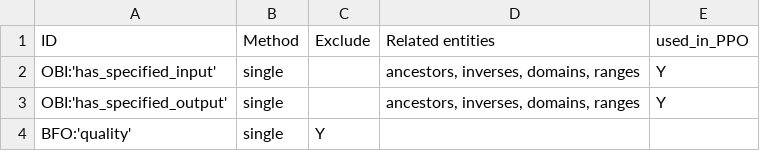
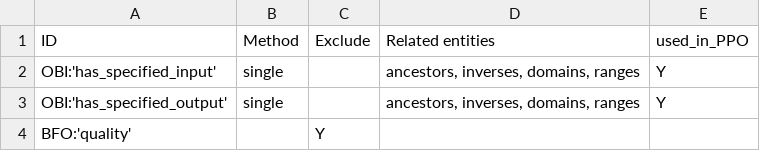
Before and after one commit to PlantPhenoOntology/ppo, a CSV file: src/imports/obi_ppo_entities.csv, drawn as a sheet.

Commit message:
Small update to the OBI imports file.

```diff
--- a/src/imports/obi_ppo_entities.csv
+++ b/src/imports/obi_ppo_entities.csv
@@ -3,2 +3,2 @@ OBI:'has_specified_input',single,,"ancestors, inverses, domains, ranges",Y
 OBI:'has_specified_output',single,,"ancestors, inverses, domains, ranges",Y
-BFO:'quality',single,Y,,
+BFO:'quality',,Y,,
```
